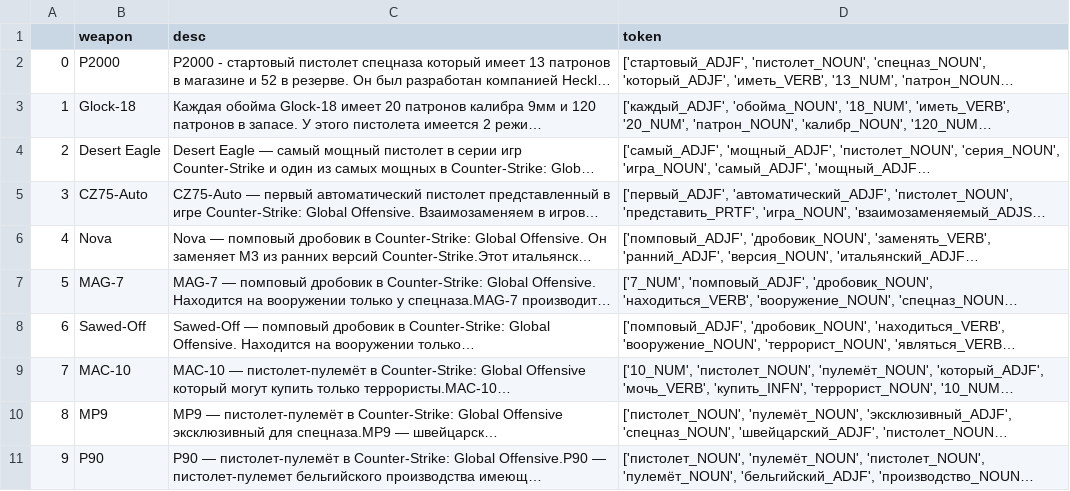
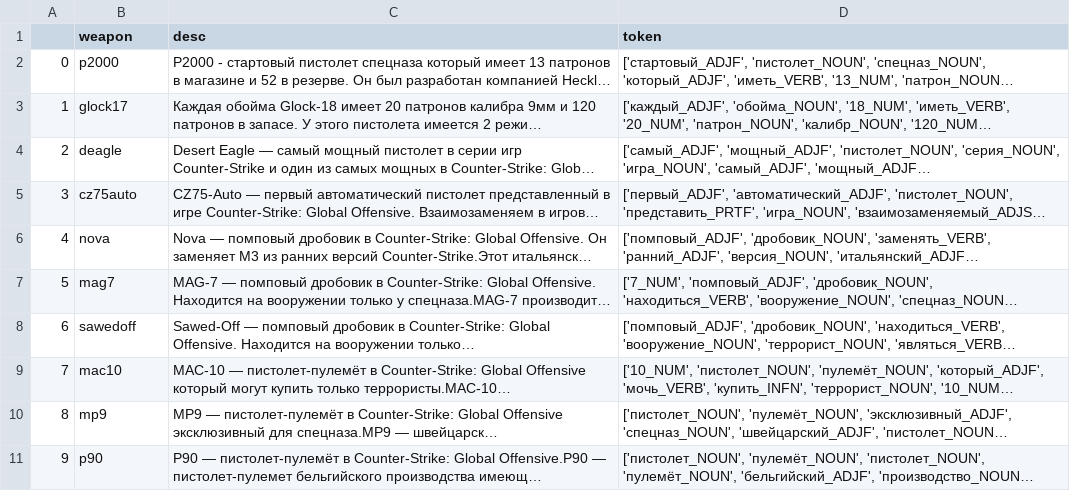
Before and after one commit to OwiLover/Counter-Strike-Weapon-Dataset, a CSV file: data/text/token_text_2.csv, drawn as a sheet; long unchanged cells end in …; the diff names each change by its address in the sheet, - before the commit and + after, or states it on an @@ line.

```diff
--- a/data/text/token_text_2.csv
+++ b/data/text/token_text_2.csv
-B2 (weapon): P2000
+B2 (weapon): p2000
-B3 (weapon): Glock-18
+B3 (weapon): glock17
-B4 (weapon): Desert Eagle
+B4 (weapon): deagle
-B5 (weapon): CZ75-Auto
+B5 (weapon): cz75auto
-B6 (weapon): Nova
+B6 (weapon): nova
-B7 (weapon): MAG-7
+B7 (weapon): mag7
-B8 (weapon): Sawed-Off
+B8 (weapon): sawedoff
-B9 (weapon): MAC-10
+B9 (weapon): mac10
-B10 (weapon): MP9
+B10 (weapon): mp9
-B11 (weapon): P90
+B11 (weapon): p90
```
Also changed, not shown: data/audio/sound_data.csv, 4 other files.
